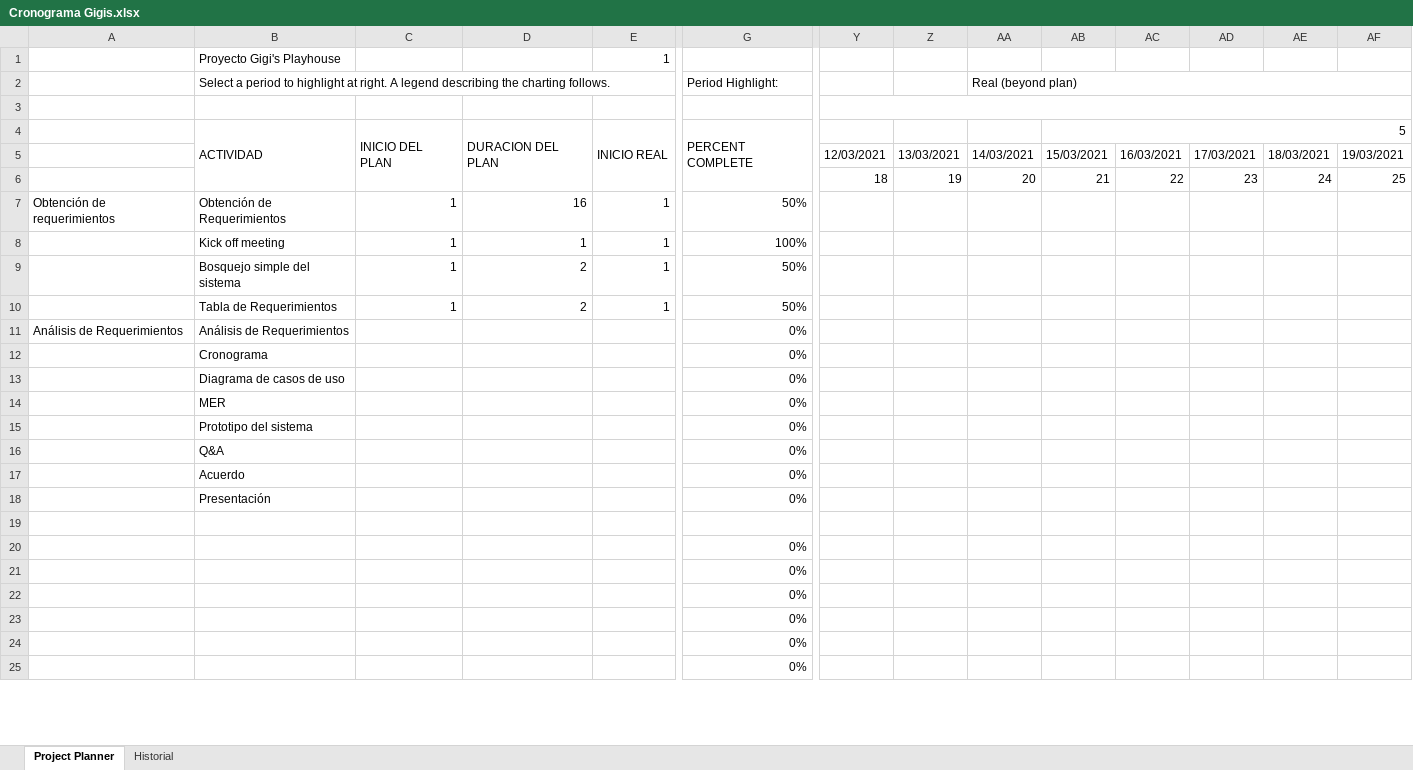
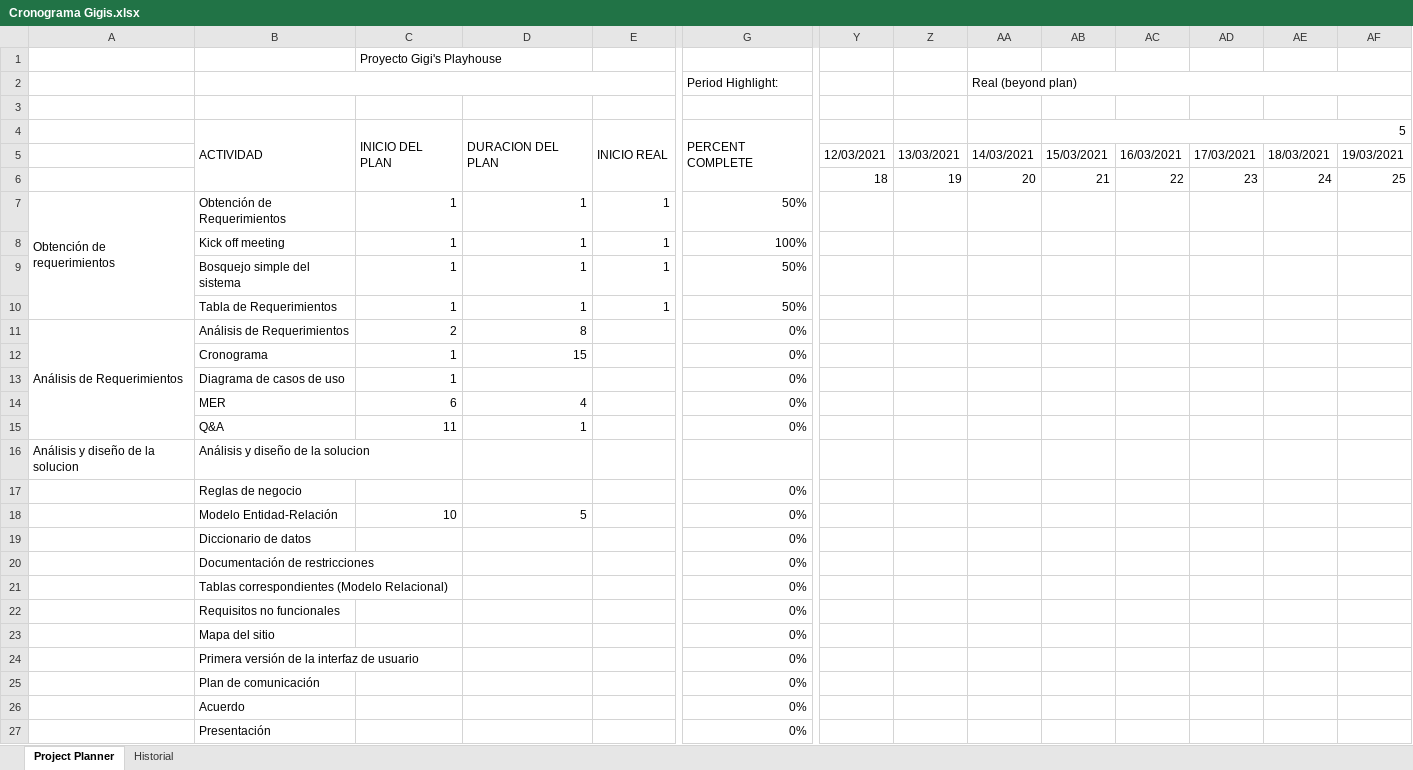
Before and after one commit to GonzaloAGM/gigis_califs, an Excel workbook: Cronograma Gigis.xlsx, sheet Project Planner, drawn as a sheet; only a part is shown, gaps mark what is left out; values as stored, in another font and other column widths than the file's, no cell formats; charts and pictures and conditional formats not drawn; removed rows and columns are numbered as before the commit, all else as after; rows hold the shown columns only; the diff covers the shown part only; the diff names each change by its address in the sheet, - before the commit and + after, or states it on an @@ line.

Commit message:
se agregaron las fechas en que se realizaran las actividades hasta el avance 2

```diff
--- a/Cronograma Gigis.xlsx (sheet Project Planner)
+++ b/Cronograma Gigis.xlsx (sheet Project Planner)
-row 1:  | Proyecto Gigi's Playhouse |  |  | 1
+row 1:  |  | Proyecto Gigi's Playhouse
-B2: Select a period to highlight at right. A legend describing the charting follows.
+B2: (empty)
-Y3:AH3 merged
+A7:A10 merged
-D7: 16
+D7: 1
-D9:D10: 2
+D9:D10: 1
+A11:A15 merged
-C11: (empty)
+C11: 2
-D11: (empty)
+D11: 8
+row 12:  | Cronograma | 1 | 15 |  | 0%
+row 13:  | Diagrama de casos de uso | 1 |  |  | 0%
+row 14:  | MER | 6 | 4 |  | 0%
+row 15:  | Q&A | 11 | 1 |  | 0%
+row 16: Análisis y diseño de la solucion | Análisis y diseño de la solucion
-B17: Cronograma
+B17: Reglas de negocio
+row 18:  | Modelo Entidad-Relación | 10 | 5 |  | 0%
-B19: Diagrama de casos de uso
+B19: Diccionario de datos
+row 20:  | Documentación de restricciones |  |  |  | 0%
-B21: MER
+B21: Tablas correspondientes (Modelo Relacional)
+row 22:  | Requisitos no funcionales |  |  |  | 0%
-B23: Prototipo del sistema
+B23: Mapa del sitio
-B24: Q&A
+B24: Primera versión de la interfaz de usuario
+row 25:  | Plan de comunicación |  |  |  | 0%
-row 19: (empty)
-row 20:  |  |  |  |  | 0%
-row 21:  |  |  |  |  | 0%
-row 22:  |  |  |  |  | 0%
-row 23:  |  |  |  |  | 0%
-row 24:  |  |  |  |  | 0%
-row 25:  |  |  |  |  | 0%
```
Also changed, not shown: 5 removed rows and merged cells elsewhere in this sheet, cell formats, formulas that keep their value, charts or pictures.
